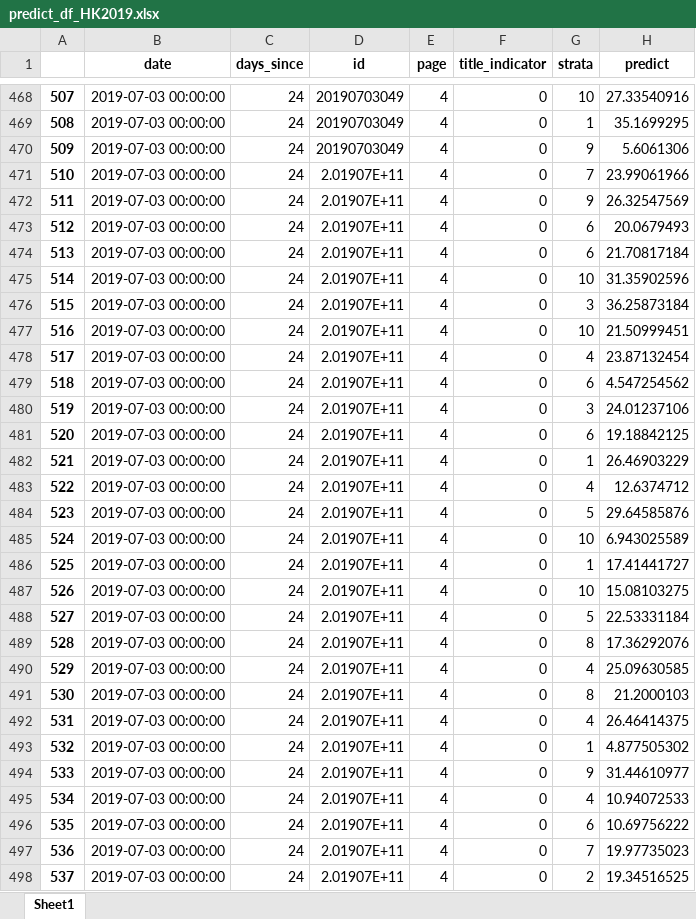
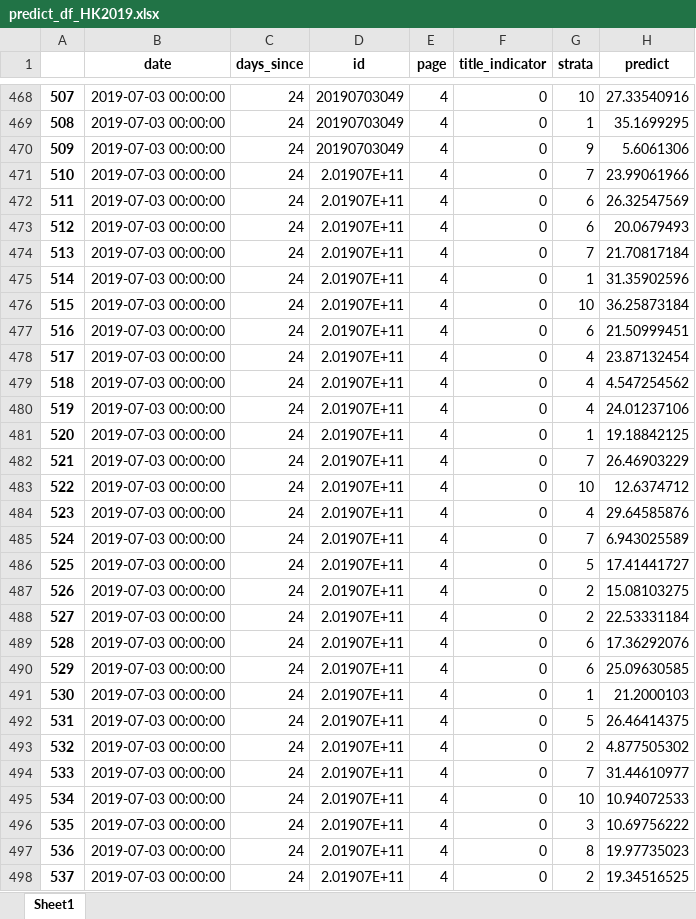
Before and after one commit to PSLmodels/PCI-Crackdown, an Excel workbook: Results/data/predict_df_HK2019.xlsx, sheet Sheet1, drawn as a sheet; only a part is shown, gaps mark what is left out; values as stored, in another font and other column widths than the file's, no borders; the diff covers the shown part only; the diff names each change by its address in the sheet, - before the commit and + after, or states it on an @@ line.

```diff
--- a/Results/data/predict_df_HK2019.xlsx (sheet Sheet1)
+++ b/Results/data/predict_df_HK2019.xlsx (sheet Sheet1)
-G472 (strata): 9
+G472 (strata): 6
-G474 (strata): 6
+G474 (strata): 7
-G475 (strata): 10
+G475 (strata): 1
-G476 (strata): 3
+G476 (strata): 10
-G477 (strata): 10
+G477 (strata): 6
-G479 (strata): 6
+G479 (strata): 4
-G480 (strata): 3
+G480 (strata): 4
-G481 (strata): 6
+G481 (strata): 1
-G482 (strata): 1
+G482 (strata): 7
-G483 (strata): 4
+G483 (strata): 10
-G484 (strata): 5
+G484 (strata): 4
-G485 (strata): 10
+G485 (strata): 7
-G486 (strata): 1
+G486 (strata): 5
-G487 (strata): 10
+G487 (strata): 2
-G488 (strata): 5
+G488 (strata): 2
-G489 (strata): 8
+G489 (strata): 6
-G490 (strata): 4
+G490 (strata): 6
-G491 (strata): 8
+G491 (strata): 1
-G492 (strata): 4
+G492 (strata): 5
-G493 (strata): 1
+G493 (strata): 2
-G494 (strata): 9
+G494 (strata): 7
-G495 (strata): 4
+G495 (strata): 10
-G496 (strata): 6
+G496 (strata): 3
-G497 (strata): 7
+G497 (strata): 8
```
Also changed, not shown: 12 added rows and 98 edited cells elsewhere in this sheet, 7 other files.
